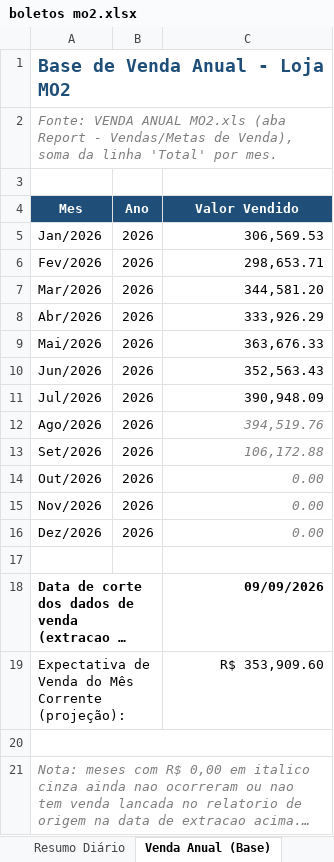
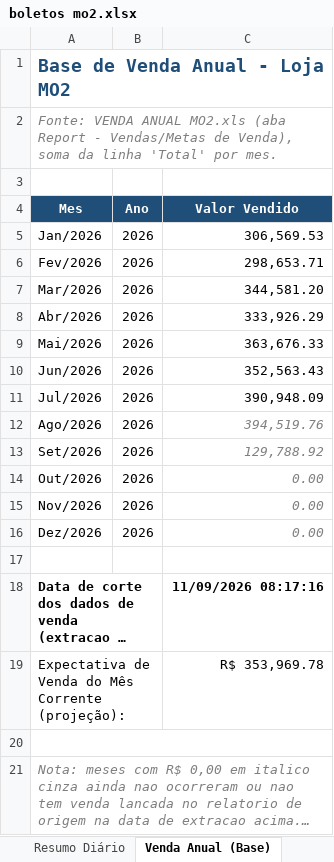
Before and after one commit to neilianesilva2408-collab/boletos---mercadinho, an Excel workbook: boletos mo2.xlsx, sheet Venda Anual (Base), drawn as a sheet; long unchanged cells end in …; values as stored, in another font and other column widths than the file's, no borders; the diff names each change by its address in the sheet, - before the commit and + after, or states it on an @@ line.

```diff
--- a/boletos mo2.xlsx (sheet Venda Anual (Base))
+++ b/boletos mo2.xlsx (sheet Venda Anual (Base))
-C13 (Valor Vendido): 106,172.88
+C13 (Valor Vendido): 129,788.92
-C18 (Valor Vendido): 09/09/2026
+C18 (Valor Vendido): 11/09/2026 08:17:16
-C19 (Valor Vendido): R$ 353,909.60
+C19 (Valor Vendido): R$ 353,969.78
```
Also changed, not shown: sheet Report, sheet Mov Entradas (Rel 10497), sheet Mercadorias Revenda, sheet Resumo Diário, sheet Resumo Classificação, sheet Resultado, 2 more sheets, formulas that keep their value, 12 other files.
